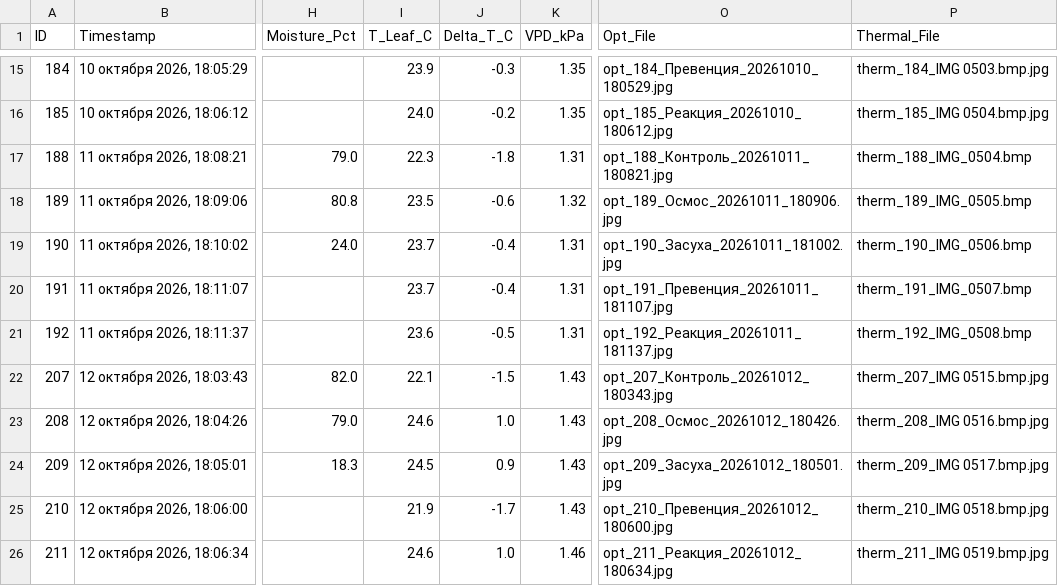
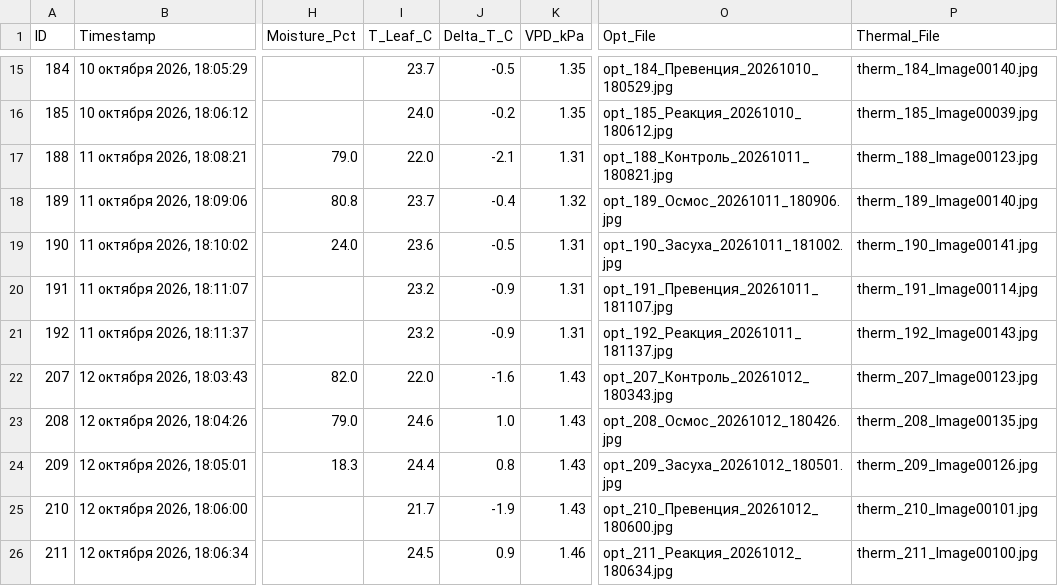
Before and after one commit to ezicvtumane/plant-stress-ndvi, a CSV file: data/experiments/exp_1791463544/measurements.csv, drawn as a sheet; only a part is shown, gaps mark what is left out; the diff covers the shown part only; the diff names each change by its address in the sheet, - before the commit and + after, or states it on an @@ line.

Commit message:
feat(data): transfer 7-day experimental measurements and recalibrated thermograms to git\n\n- Update measurements.csv and active experiment exp_1791463544 with all 35 measurements (Days 1-7)\n- Include recalibrated UTi120S thermograms (Image00* series) matching table records\n- Update research lab journal (docs/ЛАБОРАТОРНЫЙ_ЖУРНАЛ_ИССЛЕДОВАНИЯ.md) with full Section 5 protocol\n- Update 7-day pea monitoring documentation (media/experiment_series_pea/README.md) with Day 7 data\n- Document experimental proof of 48-hour wilting warning window (Cohort #4 Prevention vs #5 Reaction)

```diff
--- a/data/experiments/exp_1791463544/measurements.csv
+++ b/data/experiments/exp_1791463544/measurements.csv
-I15 (T_Leaf_C): 23.9
+I15 (T_Leaf_C): 23.7
-J15 (Delta_T_C): -0.3
+J15 (Delta_T_C): -0.5
-P15 (Thermal_File): therm_184_IMG 0503.bmp.jpg
+P15 (Thermal_File): therm_184_Image00140.jpg
-P16 (Thermal_File): therm_185_IMG 0504.bmp.jpg
+P16 (Thermal_File): therm_185_Image00039.jpg
-I17 (T_Leaf_C): 22.3
+I17 (T_Leaf_C): 22.0
-J17 (Delta_T_C): -1.8
+J17 (Delta_T_C): -2.1
-P17 (Thermal_File): therm_188_IMG_0504.bmp
+P17 (Thermal_File): therm_188_Image00123.jpg
-I18 (T_Leaf_C): 23.5
+I18 (T_Leaf_C): 23.7
-J18 (Delta_T_C): -0.6
+J18 (Delta_T_C): -0.4
-P18 (Thermal_File): therm_189_IMG_0505.bmp
+P18 (Thermal_File): therm_189_Image00140.jpg
-I19 (T_Leaf_C): 23.7
+I19 (T_Leaf_C): 23.6
-J19 (Delta_T_C): -0.4
+J19 (Delta_T_C): -0.5
-P19 (Thermal_File): therm_190_IMG_0506.bmp
+P19 (Thermal_File): therm_190_Image00141.jpg
-I20 (T_Leaf_C): 23.7
+I20 (T_Leaf_C): 23.2
-J20 (Delta_T_C): -0.4
+J20 (Delta_T_C): -0.9
-P20 (Thermal_File): therm_191_IMG_0507.bmp
+P20 (Thermal_File): therm_191_Image00114.jpg
-I21 (T_Leaf_C): 23.6
+I21 (T_Leaf_C): 23.2
-J21 (Delta_T_C): -0.5
+J21 (Delta_T_C): -0.9
-P21 (Thermal_File): therm_192_IMG_0508.bmp
+P21 (Thermal_File): therm_192_Image00143.jpg
-I22 (T_Leaf_C): 22.1
+I22 (T_Leaf_C): 22.0
-J22 (Delta_T_C): -1.5
+J22 (Delta_T_C): -1.6
-P22 (Thermal_File): therm_207_IMG 0515.bmp.jpg
+P22 (Thermal_File): therm_207_Image00123.jpg
-P23 (Thermal_File): therm_208_IMG 0516.bmp.jpg
+P23 (Thermal_File): therm_208_Image00135.jpg
-I24 (T_Leaf_C): 24.5
+I24 (T_Leaf_C): 24.4
-J24 (Delta_T_C): 0.9
+J24 (Delta_T_C): 0.8
-P24 (Thermal_File): therm_209_IMG 0517.bmp.jpg
+P24 (Thermal_File): therm_209_Image00126.jpg
-I25 (T_Leaf_C): 21.9
+I25 (T_Leaf_C): 21.7
-J25 (Delta_T_C): -1.7
+J25 (Delta_T_C): -1.9
-P25 (Thermal_File): therm_210_IMG 0518.bmp.jpg
+P25 (Thermal_File): therm_210_Image00101.jpg
-I26 (T_Leaf_C): 24.6
+I26 (T_Leaf_C): 24.5
-J26 (Delta_T_C): 1.0
+J26 (Delta_T_C): 0.9
-P26 (Thermal_File): therm_211_IMG 0519.bmp.jpg
+P26 (Thermal_File): therm_211_Image00100.jpg
```
Also changed, not shown: 53 edited cells elsewhere in this file, data/measurements.csv, 44 other files.
